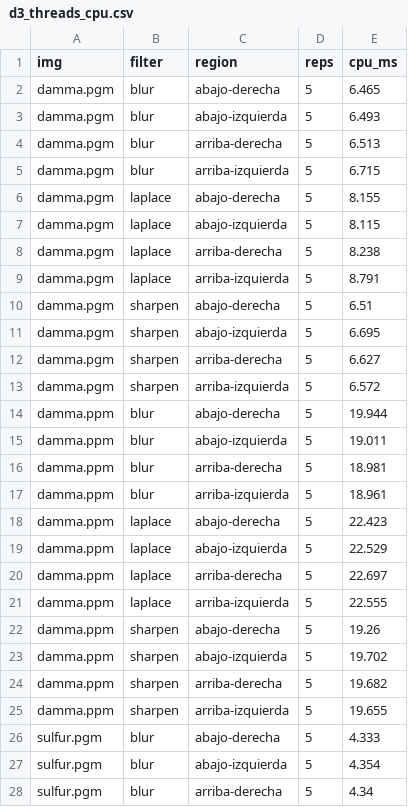
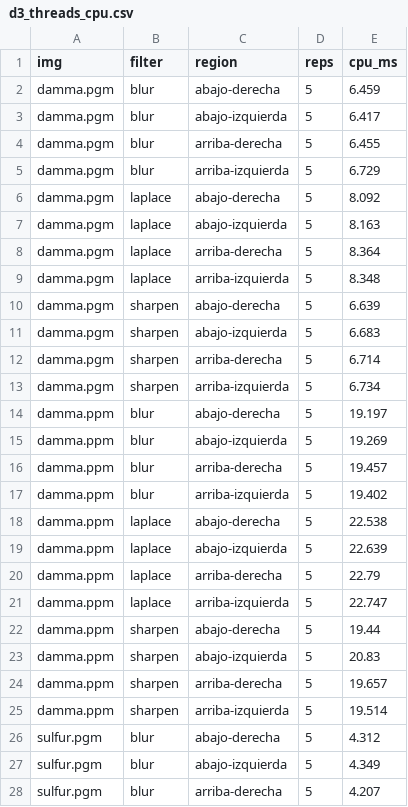
Before and after one commit to EstebanBautista/MP2, a CSV file: results/d3_threads_cpu.csv, drawn as a sheet; only a part is shown; the diff covers the shown part only.

```diff
--- a/results/d3_threads_cpu.csv
+++ b/results/d3_threads_cpu.csv
@@ -1,28 +1,28 @@
 img,filter,region,reps,cpu_ms
-damma.pgm,blur,abajo-derecha,5,6.465
-damma.pgm,blur,abajo-izquierda,5,6.493
-damma.pgm,blur,arriba-derecha,5,6.513
-damma.pgm,blur,arriba-izquierda,5,6.715
-damma.pgm,laplace,abajo-derecha,5,8.155
-damma.pgm,laplace,abajo-izquierda,5,8.115
-damma.pgm,laplace,arriba-derecha,5,8.238
-damma.pgm,laplace,arriba-izquierda,5,8.791
-damma.pgm,sharpen,abajo-derecha,5,6.51
-damma.pgm,sharpen,abajo-izquierda,5,6.695
-damma.pgm,sharpen,arriba-derecha,5,6.627
-damma.pgm,sharpen,arriba-izquierda,5,6.572
-damma.ppm,blur,abajo-derecha,5,19.944
-damma.ppm,blur,abajo-izquierda,5,19.011
-damma.ppm,blur,arriba-derecha,5,18.981
-damma.ppm,blur,arriba-izquierda,5,18.961
-damma.ppm,laplace,abajo-derecha,5,22.423
-damma.ppm,laplace,abajo-izquierda,5,22.529
-damma.ppm,laplace,arriba-derecha,5,22.697
-damma.ppm,laplace,arriba-izquierda,5,22.555
-damma.ppm,sharpen,abajo-derecha,5,19.26
-damma.ppm,sharpen,abajo-izquierda,5,19.702
-damma.ppm,sharpen,arriba-derecha,5,19.682
-damma.ppm,sharpen,arriba-izquierda,5,19.655
-sulfur.pgm,blur,abajo-derecha,5,4.333
-sulfur.pgm,blur,abajo-izquierda,5,4.354
-sulfur.pgm,blur,arriba-derecha,5,4.34
+damma.pgm,blur,abajo-derecha,5,6.459
+damma.pgm,blur,abajo-izquierda,5,6.417
+damma.pgm,blur,arriba-derecha,5,6.455
+damma.pgm,blur,arriba-izquierda,5,6.729
+damma.pgm,laplace,abajo-derecha,5,8.092
+damma.pgm,laplace,abajo-izquierda,5,8.163
+damma.pgm,laplace,arriba-derecha,5,8.364
+damma.pgm,laplace,arriba-izquierda,5,8.348
+damma.pgm,sharpen,abajo-derecha,5,6.639
+damma.pgm,sharpen,abajo-izquierda,5,6.683
+damma.pgm,sharpen,arriba-derecha,5,6.714
+damma.pgm,sharpen,arriba-izquierda,5,6.734
+damma.ppm,blur,abajo-derecha,5,19.197
+damma.ppm,blur,abajo-izquierda,5,19.269
+damma.ppm,blur,arriba-derecha,5,19.457
+damma.ppm,blur,arriba-izquierda,5,19.402
+damma.ppm,laplace,abajo-derecha,5,22.538
+damma.ppm,laplace,abajo-izquierda,5,22.639
+damma.ppm,laplace,arriba-derecha,5,22.79
+damma.ppm,laplace,arriba-izquierda,5,22.747
+damma.ppm,sharpen,abajo-derecha,5,19.44
+damma.ppm,sharpen,abajo-izquierda,5,20.83
+damma.ppm,sharpen,arriba-derecha,5,19.657
+damma.ppm,sharpen,arriba-izquierda,5,19.514
+sulfur.pgm,blur,abajo-derecha,5,4.312
+sulfur.pgm,blur,abajo-izquierda,5,4.349
+sulfur.pgm,blur,arriba-derecha,5,4.207
```
Also changed, not shown: 20 edited cells elsewhere in this file, results/d2_seq.csv, results/d3_omp.csv, 9 other files.
